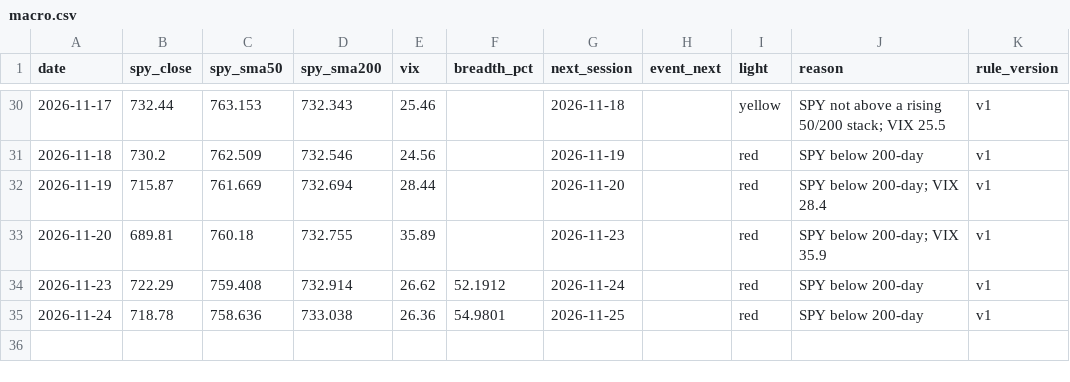
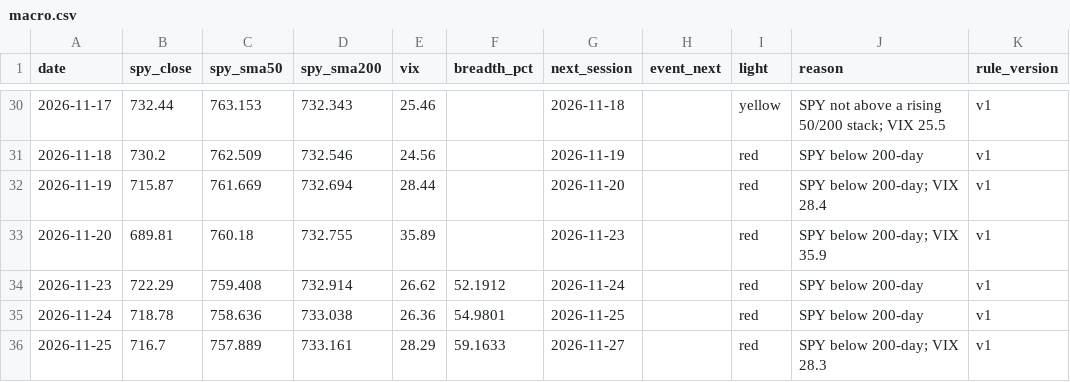
Before and after one commit to Topcat357/Strong-Stock-Lab, a CSV file: data/macro.csv, drawn as a sheet; only a part is shown, gaps mark what is left out.

```diff
--- a/data/macro.csv
+++ b/data/macro.csv
@@ -35 +35,2 @@ date,spy_close,spy_sma50,spy_sma200,vix,breadth_pct,next_session,event_next,ligh
 2026-11-24,718.78,758.636,733.038,26.36,54.9801,2026-11-25,,red,SPY below 200-day,v1
+2026-11-25,716.7,757.889,733.161,28.29,59.1633,2026-11-27,,red,SPY below 200-day; VIX 28.3,v1
```
Also changed, not shown: data/news_tags.csv, data/setups.csv, 5 other files.
